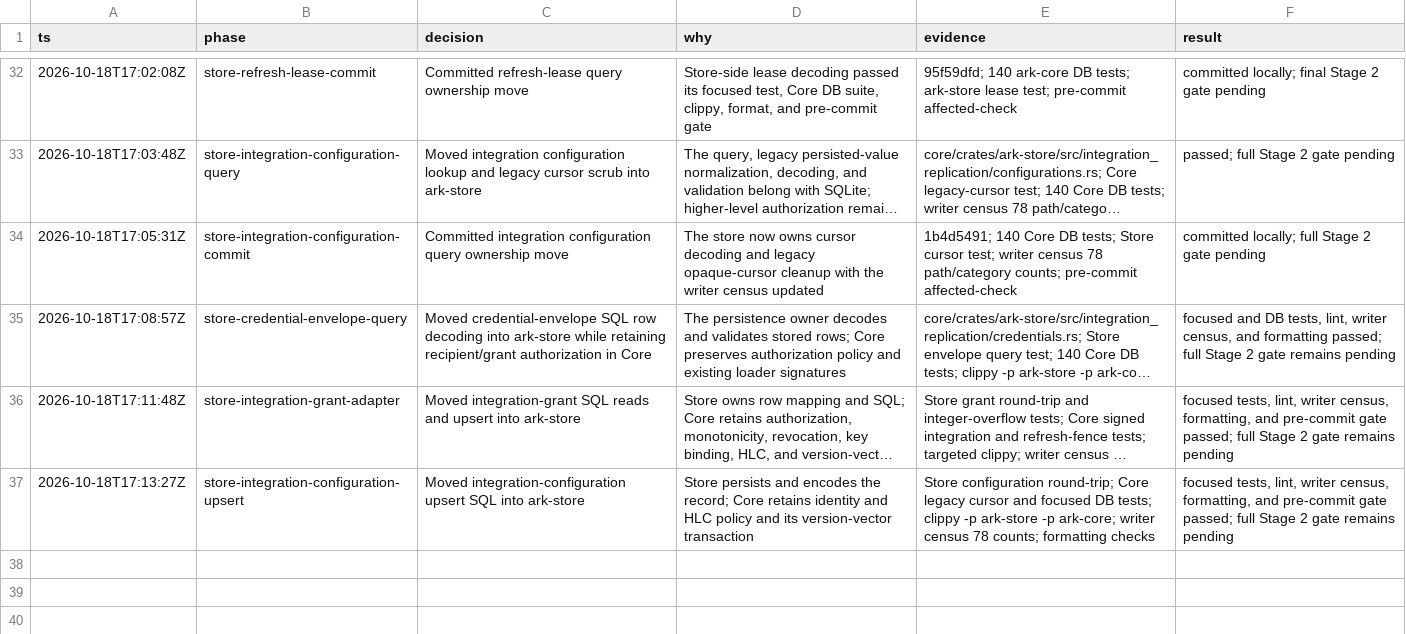
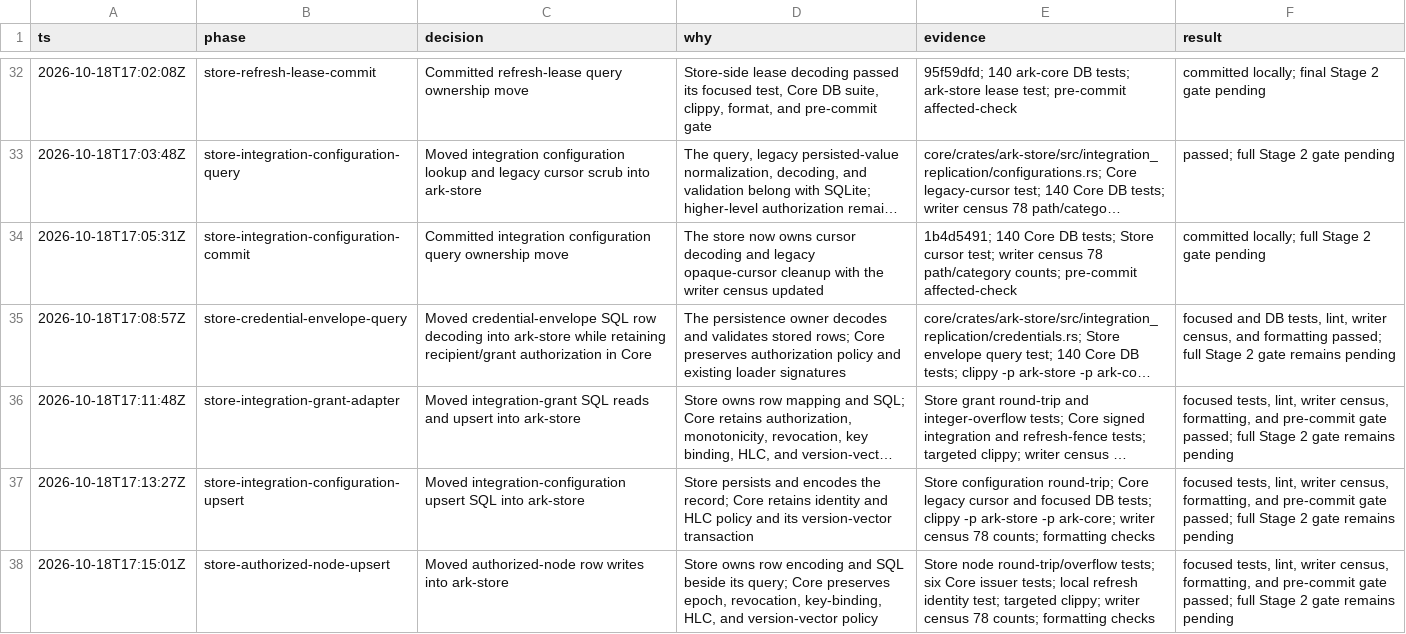
Before and after one commit to makekosmos/cortex, a TSV file: .audit/ark-stage2.tsv, drawn as a sheet; only a part is shown, gaps mark what is left out; long unchanged cells end in ….

Commit message:
refactor(ark-store): own authorized node writes

```diff
--- a/.audit/ark-stage2.tsv
+++ b/.audit/ark-stage2.tsv
@@ -37 +37,2 @@ ts	phase	decision	why	evidence	result
 2026-10-18T17:13:27Z	store-integration-configuration-upsert	Moved integration-configuration upsert SQL into ark-store	Store persists and encodes the record; Core retains identity and HLC policy and its version-vector transaction	Store configuration round-trip; Core legacy cursor and focused DB tests; clippy -p ark-store -p ark-core; writer census 78 counts; formatting checks	focused tests, lint, writer census, formatting, and pre-commit gate passed; full Stage 2 gate remains pending
+2026-10-18T17:15:01Z	store-authorized-node-upsert	Moved authorized-node row writes into ark-store	Store owns row encoding and SQL beside its query; Core preserves epoch, revocation, key-binding, HLC, and version-vector policy	Store node round-trip/overflow tests; six Core issuer tests; local refresh identity test; targeted clippy; writer census 78 counts; formatting checks	focused tests, lint, writer census, formatting, and pre-commit gate passed; full Stage 2 gate remains pending
```
Also changed, not shown: 6 other files.
